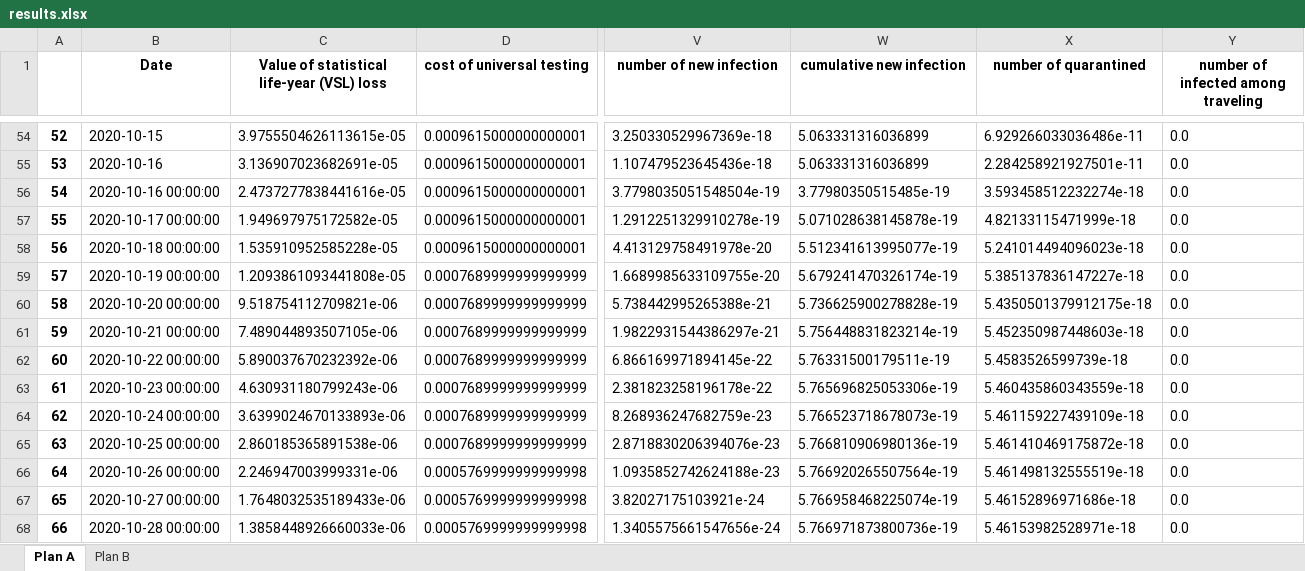
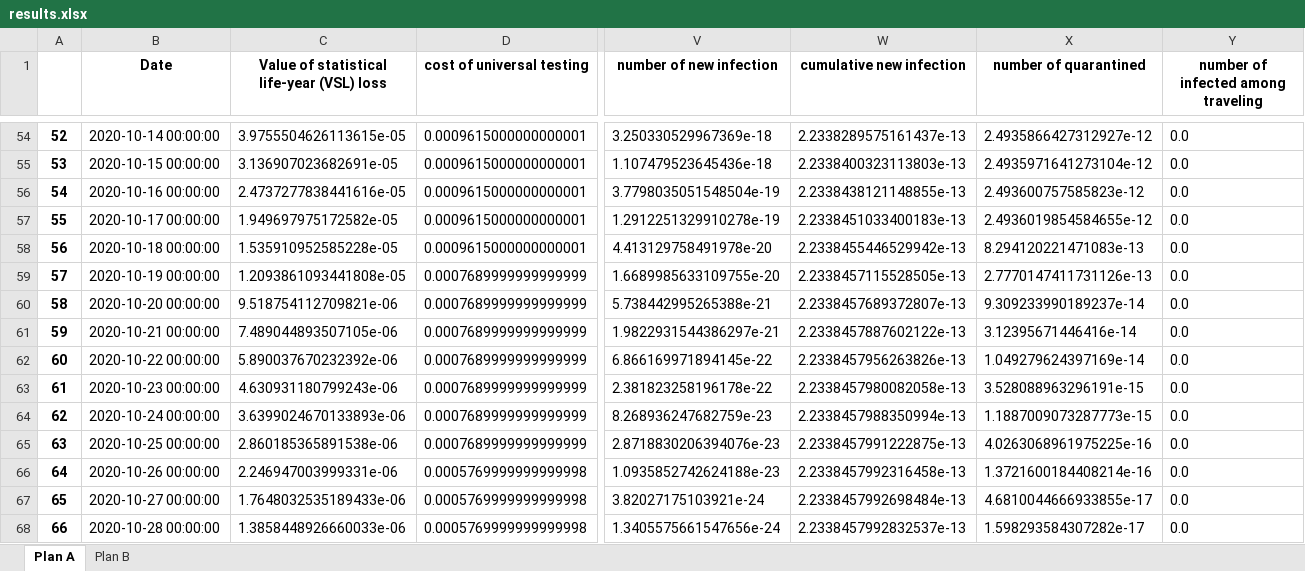
Before and after one commit to ronmallach/base-app, an Excel workbook: app/results.xlsx, sheet Plan A, drawn as a sheet; only a part is shown, gaps mark what is left out; values as stored, in another font and other column widths than the file's, no borders; the diff covers the shown part only; the diff names each change by its address in the sheet, - before the commit and + after, or states it on an @@ line.

```diff
--- a/app/results.xlsx (sheet Plan A)
+++ b/app/results.xlsx (sheet Plan A)
-B54 (Date): 2020-10-15
+B54 (Date): 2020-10-14 00:00:00
-W54 (cumulative new infection): 5.063331316036899
+W54 (cumulative new infection): 2.2338289575161437e-13
-X54 (number of quarantined): 6.929266033036486e-11
+X54 (number of quarantined): 2.4935866427312927e-12
-B55 (Date): 2020-10-16
+B55 (Date): 2020-10-15 00:00:00
-W55 (cumulative new infection): 5.063331316036899
+W55 (cumulative new infection): 2.2338400323113803e-13
-X55 (number of quarantined): 2.284258921927501e-11
+X55 (number of quarantined): 2.4935971641273104e-12
-W56 (cumulative new infection): 3.77980350515485e-19
+W56 (cumulative new infection): 2.2338438121148855e-13
-X56 (number of quarantined): 3.593458512232274e-18
+X56 (number of quarantined): 2.493600757585823e-12
-W57 (cumulative new infection): 5.071028638145878e-19
+W57 (cumulative new infection): 2.2338451033400183e-13
-X57 (number of quarantined): 4.82133115471999e-18
+X57 (number of quarantined): 2.4936019854584655e-12
-W58 (cumulative new infection): 5.512341613995077e-19
+W58 (cumulative new infection): 2.2338455446529942e-13
-X58 (number of quarantined): 5.241014494096023e-18
+X58 (number of quarantined): 8.294120221471083e-13
-W59 (cumulative new infection): 5.679241470326174e-19
+W59 (cumulative new infection): 2.2338457115528505e-13
-X59 (number of quarantined): 5.385137836147227e-18
+X59 (number of quarantined): 2.7770147411731126e-13
-W60 (cumulative new infection): 5.736625900278828e-19
+W60 (cumulative new infection): 2.2338457689372807e-13
-X60 (number of quarantined): 5.4350501379912175e-18
+X60 (number of quarantined): 9.309233990189237e-14
-W61 (cumulative new infection): 5.756448831823214e-19
+W61 (cumulative new infection): 2.2338457887602122e-13
-X61 (number of quarantined): 5.452350987448603e-18
+X61 (number of quarantined): 3.12395671446416e-14
-W62 (cumulative new infection): 5.76331500179511e-19
+W62 (cumulative new infection): 2.2338457956263826e-13
-X62 (number of quarantined): 5.4583526599739e-18
+X62 (number of quarantined): 1.049279624397169e-14
-W63 (cumulative new infection): 5.765696825053306e-19
+W63 (cumulative new infection): 2.2338457980082058e-13
-X63 (number of quarantined): 5.460435860343559e-18
+X63 (number of quarantined): 3.528088963296191e-15
-W64 (cumulative new infection): 5.766523718678073e-19
+W64 (cumulative new infection): 2.2338457988350994e-13
-X64 (number of quarantined): 5.461159227439109e-18
+X64 (number of quarantined): 1.1887009073287773e-15
-W65 (cumulative new infection): 5.766810906980136e-19
+W65 (cumulative new infection): 2.2338457991222875e-13
-X65 (number of quarantined): 5.461410469175872e-18
+X65 (number of quarantined): 4.0263068961975225e-16
-W66 (cumulative new infection): 5.766920265507564e-19
+W66 (cumulative new infection): 2.2338457992316458e-13
-X66 (number of quarantined): 5.461498132555519e-18
+X66 (number of quarantined): 1.3721600184408214e-16
-W67 (cumulative new infection): 5.766958468225074e-19
+W67 (cumulative new infection): 2.2338457992698484e-13
-X67 (number of quarantined): 5.46152896971686e-18
+X67 (number of quarantined): 4.6810044666933855e-17
-W68 (cumulative new infection): 5.766971873800736e-19
+W68 (cumulative new infection): 2.2338457992832537e-13
-X68 (number of quarantined): 5.46153982528971e-18
+X68 (number of quarantined): 1.598293584307282e-17
```
Also changed, not shown: 1 added row and 84 edited cells elsewhere in this sheet, sheet Plan B, 1 other file.
